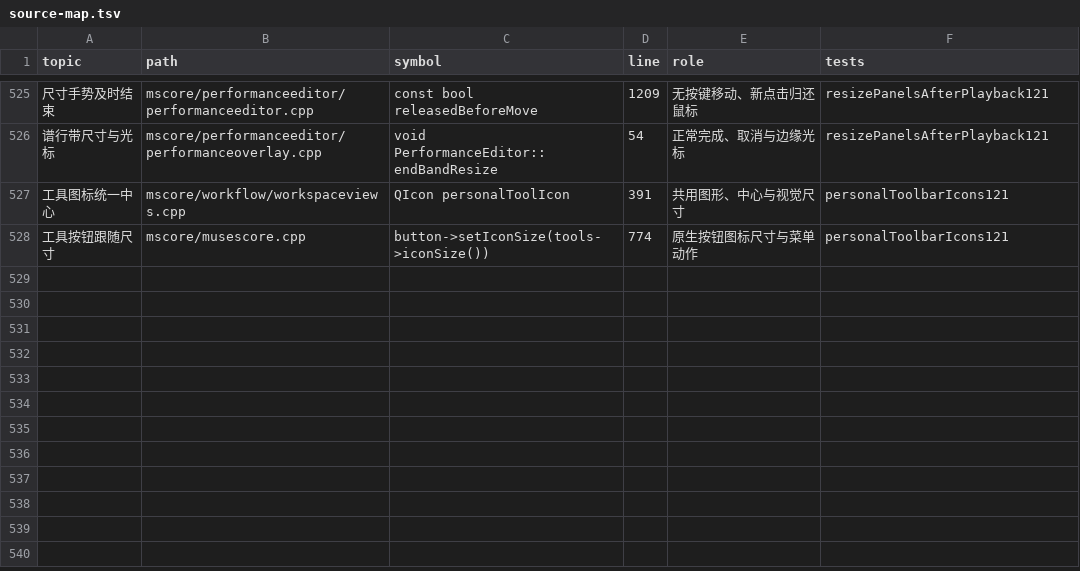
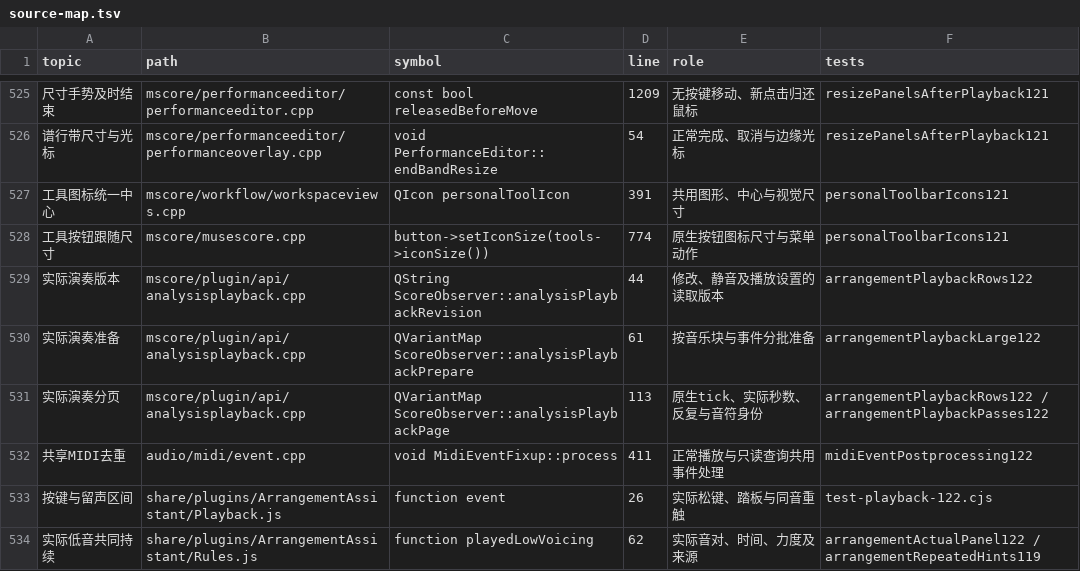
Before and after one commit to Freddd13/Muse3Plugins, a TSV file: P2/native/personal/docs/source-map.tsv, drawn as a sheet; only a part is shown, gaps mark what is left out; the diff names each change by its address in the sheet, - before the commit and + after, or states it on an @@ line.

```diff
--- a/P2/native/personal/docs/source-map.tsv
+++ b/P2/native/personal/docs/source-map.tsv
+row 529: 实际演奏版本 | mscore/plugin/api/analysisplayback.cpp | QString ScoreObserver::analysisPlaybackRevision | 44 | 修改、静音及播放设置的读取版本 | arrangementPlaybackRows122
+row 530: 实际演奏准备 | mscore/plugin/api/analysisplayback.cpp | QVariantMap ScoreObserver::analysisPlaybackPrepare | 61 | 按音乐块与事件分批准备 | arrangementPlaybackLarge122
+row 531: 实际演奏分页 | mscore/plugin/api/analysisplayback.cpp | QVariantMap ScoreObserver::analysisPlaybackPage | 113 | 原生tick、实际秒数、反复与音符身份 | arrangementPlaybackRows122 / arrangementPlaybackPasses122
+row 532: 共享MIDI去重 | audio/midi/event.cpp | void MidiEventFixup::process | 411 | 正常播放与只读查询共用事件处理 | midiEventPostprocessing122
+row 533: 按键与留声区间 | share/plugins/ArrangementAssistant/Playback.js | function event | 26 | 实际松键、踏板与同音重触 | test-playback-122.cjs
+row 534: 实际低音共同持续 | share/plugins/ArrangementAssistant/Rules.js | function playedLowVoicing | 62 | 实际音对、时间、力度及来源 | arrangementActualPanel122 / arrangementRepeatedHints119
```
Also changed, not shown: 28 other files.
